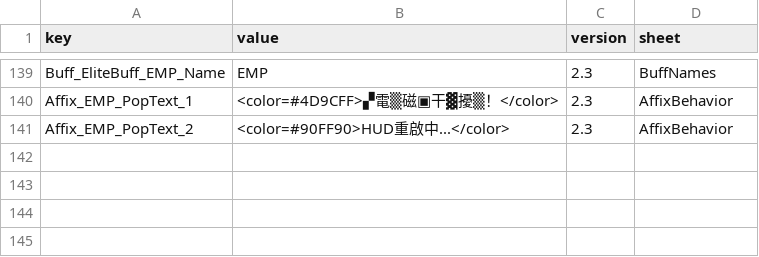
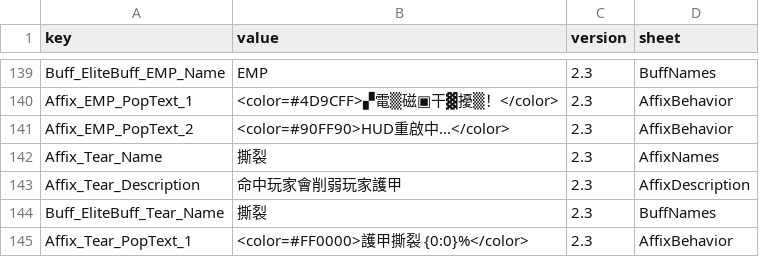
Before and after one commit to LOVEIII486/EliteEnemies, a CSV file: Localization/ChineseTraditional.csv, drawn as a sheet; only a part is shown, gaps mark what is left out.

```diff
--- a/Localization/ChineseTraditional.csv
+++ b/Localization/ChineseTraditional.csv
@@ -141 +141,5 @@ Affix_EMP_PopText_1,<color=#4D9CFF>▞電▒磁▣干▓擾▒！</color>,2.3,Af
 Affix_EMP_PopText_2,<color=#90FF90>HUD重啟中...</color>,2.3,AffixBehavior
+Affix_Tear_Name,撕裂,2.3,AffixNames
+Affix_Tear_Description,命中玩家會削弱玩家護甲,2.3,AffixDescription
+Buff_EliteBuff_Tear_Name,撕裂,2.3,BuffNames
+Affix_Tear_PopText_1,<color=#FF0000>護甲撕裂 {0:0}%</color>,2.3,AffixBehavior
```
Also changed, not shown: Localization/ChineseSimplified.csv, Localization/English.csv, 6 other files.
